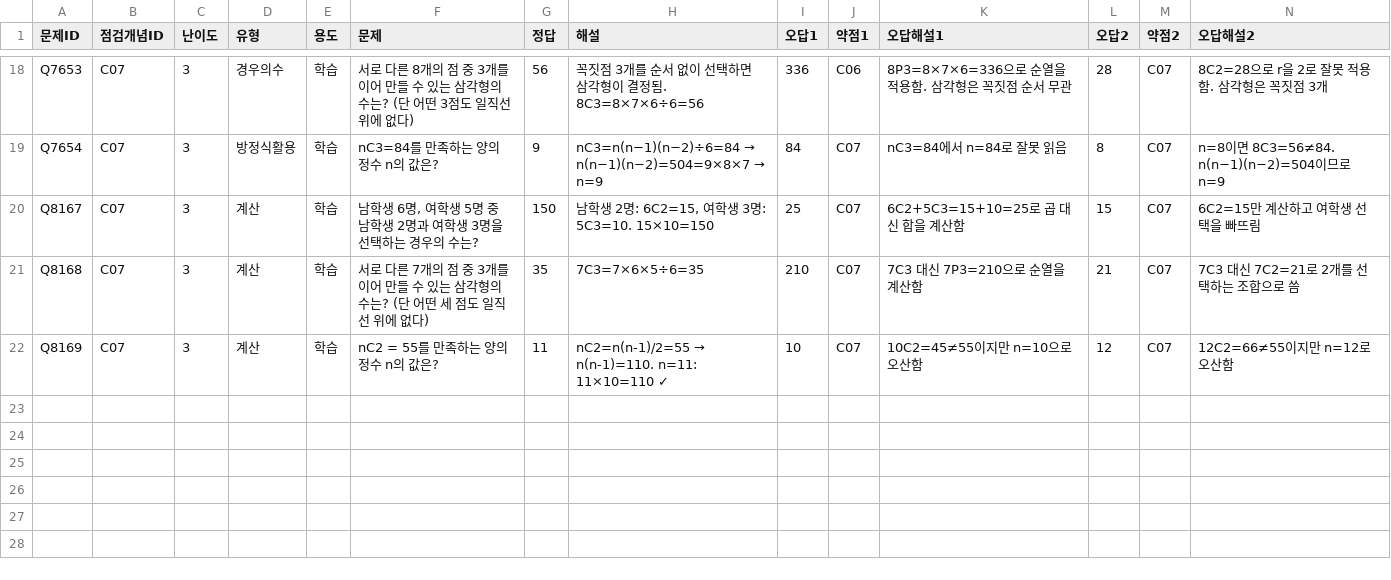
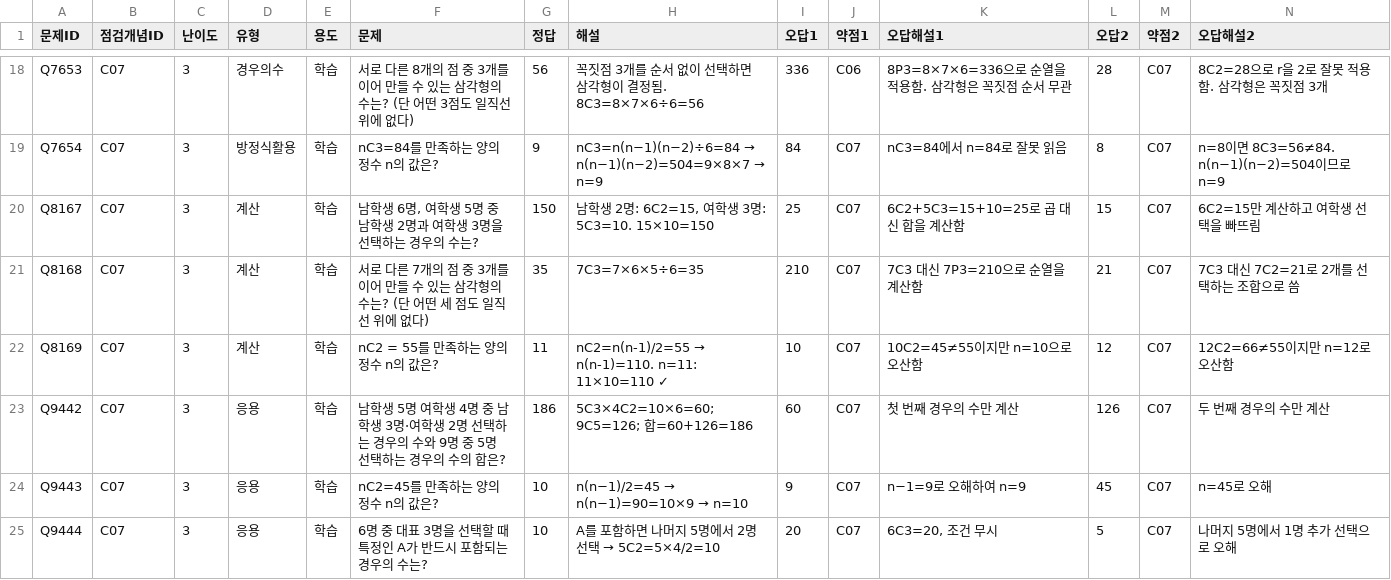
Before and after one commit to wataryu00-boop/math-diagnostic, a CSV file: problems/C07/3.csv, drawn as a sheet; only a part is shown, gaps mark what is left out; rows hold the shown columns only; the diff names each change by its address in the sheet, - before the commit and + after, or states it on an @@ line.

```diff
--- a/problems/C07/3.csv
+++ b/problems/C07/3.csv
+row 23: Q9442 | C07 | 3 | 응용 | 학습 | 남학생 5명 여학생 4명 중 남학생 3명·여학생 2명 선택하는 경우의 수와 9명 중 5명 선택하는 경우의 수의 합은? | 186 | 5C3×4C2=10×6=60; 9C5=126; 합=60+126=186 | 60 | C07 | 첫 번째 경우의 수만 계산 | 126 | C07 | 두 번째 경우의 수만 계산
+row 24: Q9443 | C07 | 3 | 응용 | 학습 | nC2=45를 만족하는 양의 정수 n의 값은? | 10 | n(n−1)/2=45 → n(n−1)=90=10×9 → n=10 | 9 | C07 | n−1=9로 오해하여 n=9 | 45 | C07 | n=45로 오해
+row 25: Q9444 | C07 | 3 | 응용 | 학습 | 6명 중 대표 3명을 선택할 때 특정인 A가 반드시 포함되는 경우의 수는? | 10 | A를 포함하면 나머지 5명에서 2명 선택 → 5C2=5×4/2=10 | 20 | C07 | 6C3=20, 조건 무시 | 5 | C07 | 나머지 5명에서 1명 추가 선택으로 오해
```
Also changed, not shown: problems/C07/1.csv, problems/C07/2.csv.
